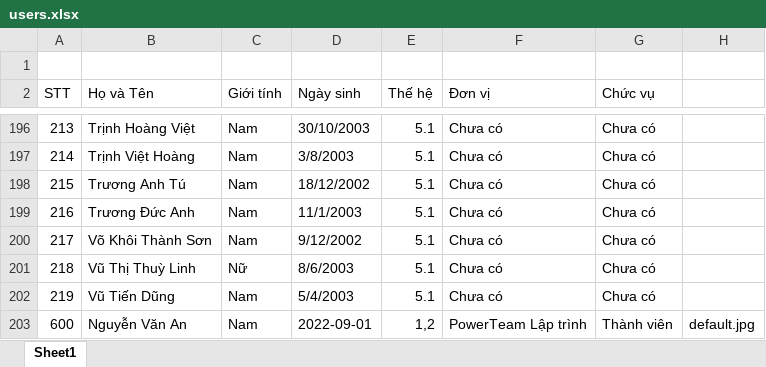
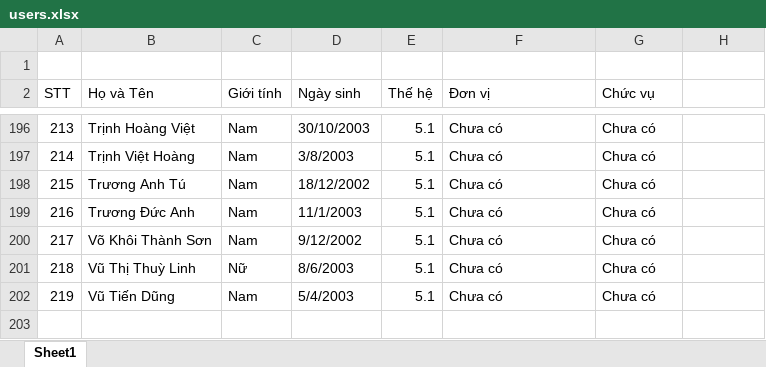
Before and after one commit to Belphegor2801/Hethongquanlylab, an Excel workbook: Hethongquanlylab/wwwroot/data/users.xlsx, sheet Sheet1, drawn as a sheet; only a part is shown, gaps mark what is left out; values as stored, in another font and other column widths than the file's, no cell formats; the diff names each change by its address in the sheet, - before the commit and + after, or states it on an @@ line.

```diff
--- a/Hethongquanlylab/wwwroot/data/users.xlsx (sheet Sheet1)
+++ b/Hethongquanlylab/wwwroot/data/users.xlsx (sheet Sheet1)
-row 203: 600 | Nguyễn Văn An | Nam | 2022-09-01 | 1,2 | PowerTeam Lập trình | Thành viên | default.jpg
```
Also changed, not shown: cell formats, 8 other files.
